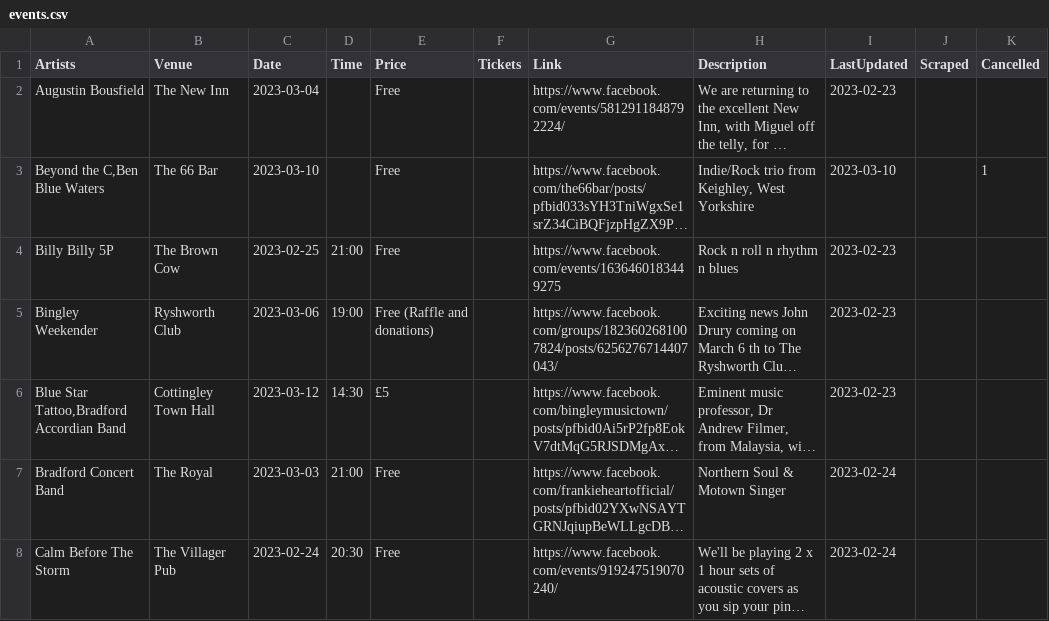
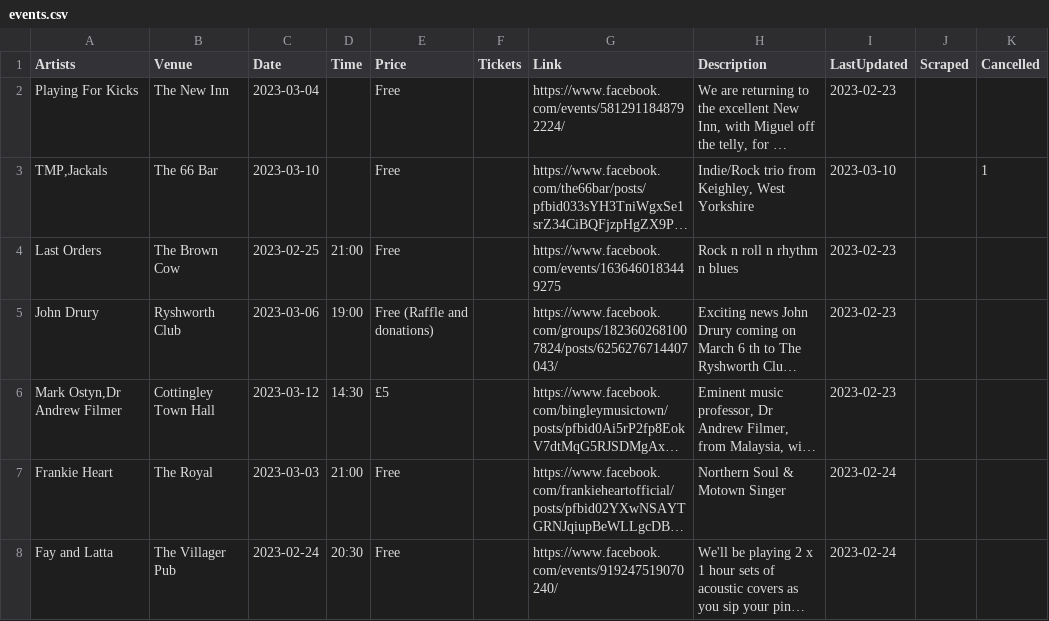
Before and after one commit to caprenter/bingley-music-town, a CSV file: _data/events.csv, drawn as a sheet; only a part is shown; long unchanged cells end in …; the diff covers the shown part only; the diff names each change by its address in the sheet, - before the commit and + after, or states it on an @@ line.

Commit message:
Fixes broken data after the Artists Sheet was sorted.
Use CTrl + Shift + V to paste values and not formulas!

```diff
--- a/_data/events.csv
+++ b/_data/events.csv
-A2 (Artists): Augustin Bousfield
+A2 (Artists): Playing For Kicks
-A3 (Artists): Beyond the C,Ben Blue Waters
+A3 (Artists): TMP,Jackals
-A4 (Artists): Billy Billy 5P
+A4 (Artists): Last Orders
-A5 (Artists): Bingley Weekender
+A5 (Artists): John Drury
-A6 (Artists): Blue Star Tattoo,Bradford Accordian Band
+A6 (Artists): Mark Ostyn,Dr Andrew Filmer
-A7 (Artists): Bradford Concert Band
+A7 (Artists): Frankie Heart
-A8 (Artists): Calm Before The Storm
+A8 (Artists): Fay and Latta
```
Also changed, not shown: 46 edited cells elsewhere in this file, _data/artists.csv.
